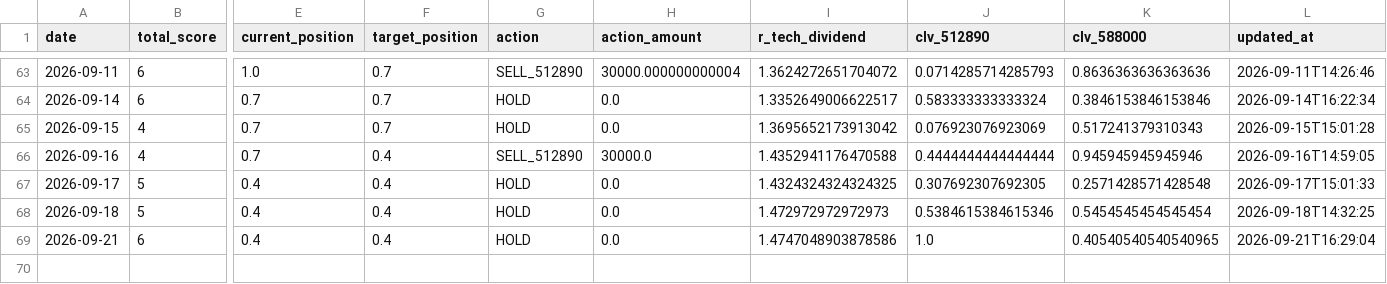
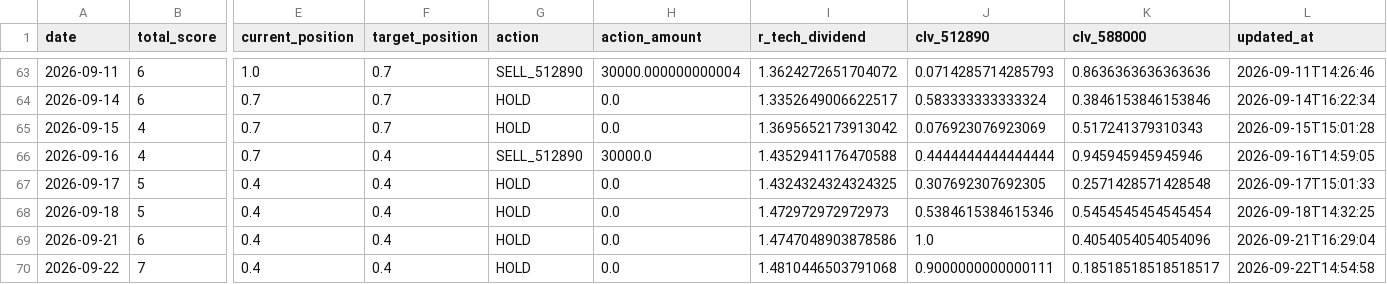
Before and after one commit to AmineSeRaFimmm/512890-dividend-rotation-pwa, a CSV file: data/signal_history.csv, drawn as a sheet; only a part is shown, gaps mark what is left out; rows hold the shown columns only; the diff names each change by its address in the sheet, - before the commit and + after, or states it on an @@ line.

```diff
--- a/data/signal_history.csv
+++ b/data/signal_history.csv
-K69 (clv_588000): 0.40540540540540965
+K69 (clv_588000): 0.4054054054054096
+row 70: 2026-09-22 | 7 | 0.4 | 0.4 | HOLD | 0.0 | 1.4810446503791068 | 0.9000000000000111 | 0.18518518518518517 | 2026-09-22T14:54:58
```
Also changed, not shown: data/live_prices.csv, 3 other files.
